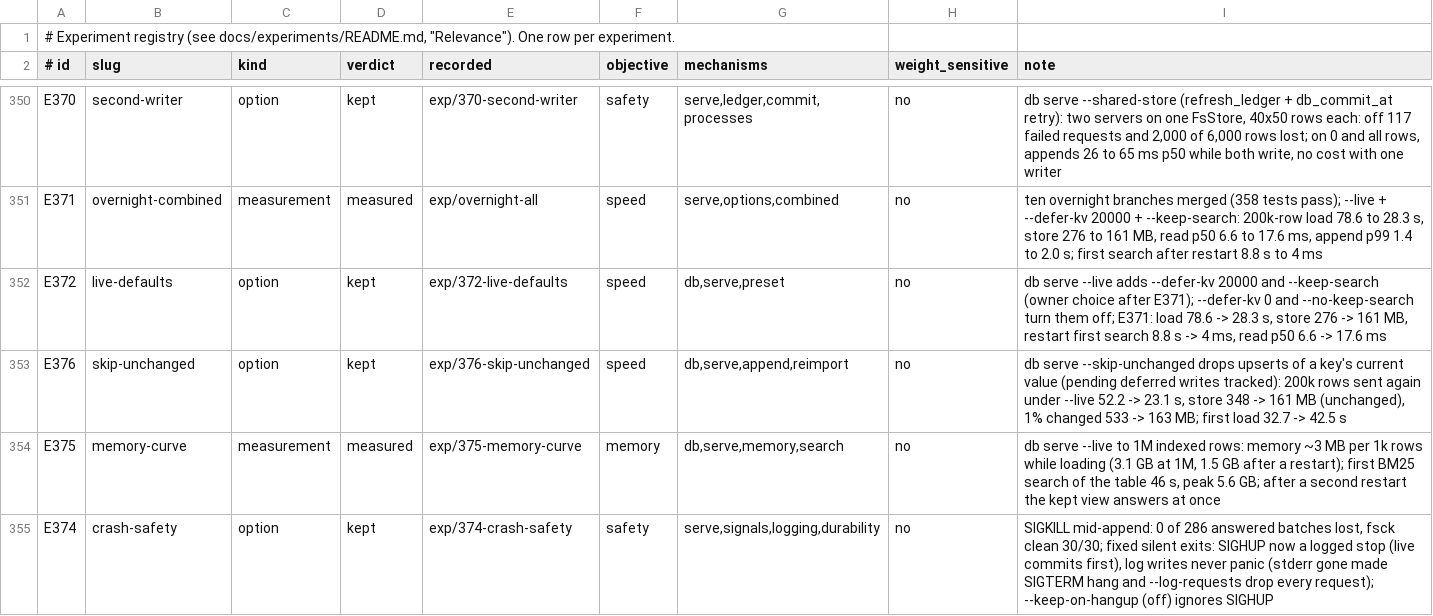
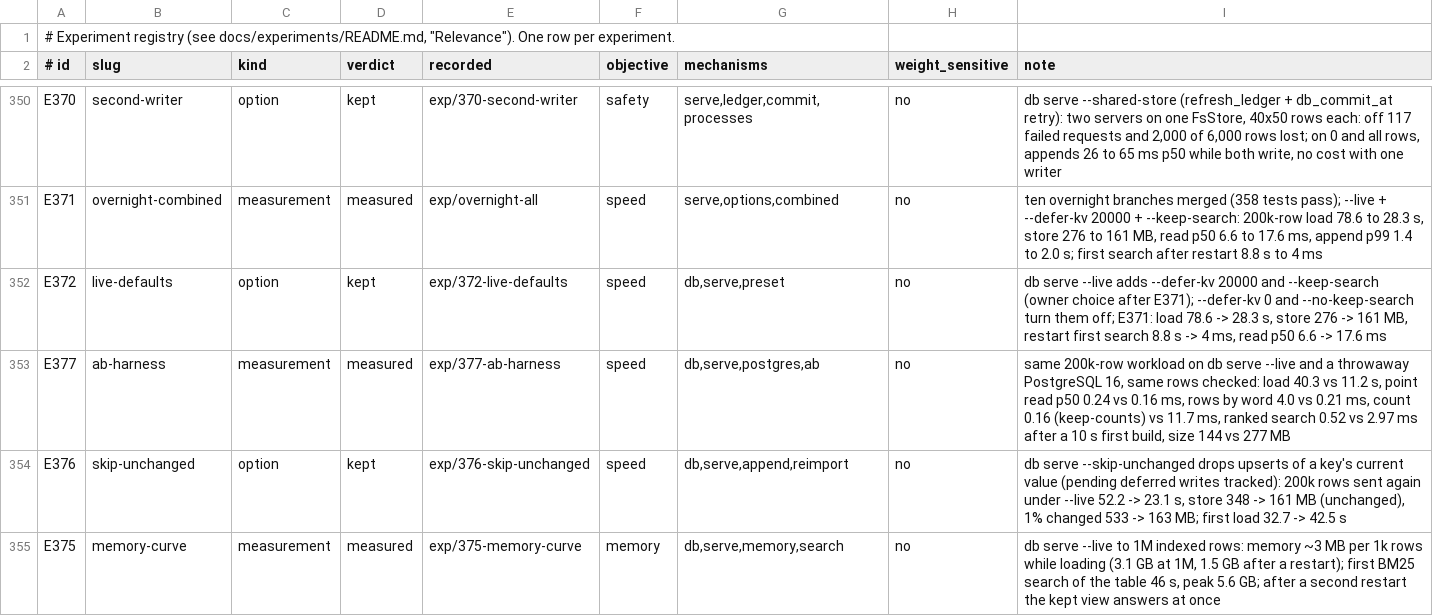
Before and after one commit to han-so1omon/ikam, a TSV file: docs/experiments/registry.tsv, drawn as a sheet; only a part is shown, gaps mark what is left out; the shorter side is filled out with more unchanged rows; the diff names each change by its address in the sheet, - before the commit and + after, or states it on an @@ line.

```diff
--- a/docs/experiments/registry.tsv
+++ b/docs/experiments/registry.tsv
+row 353: E377 | ab-harness | measurement | measured | exp/377-ab-harness | speed | db,serve,postgres,ab | no | same 200k-row workload on db serve --live and a throwaway PostgreSQL 16, same rows checked: load 40.3 vs 11.2 s, point read p50 0.24 vs 0.16 ms, rows by word 4.0 vs 0.21 ms, count 0.16 (keep-counts) vs 11.7 ms, ranked search 0.52 vs 2.97 ms after a 10 s first build, size 144 vs 277 MB
```
Also changed, not shown: 2 other files.
